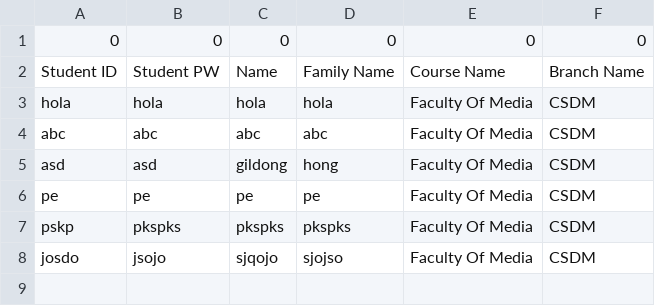
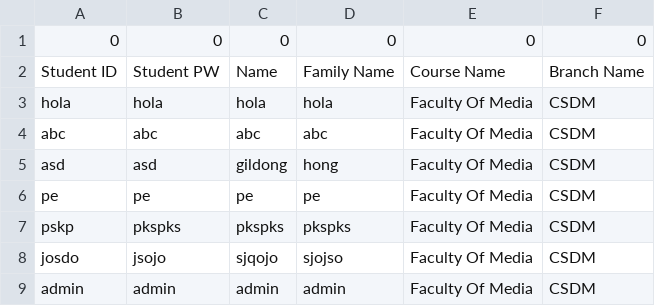
Before and after one commit to Hyesoo-J/Library, a CSV file: app/src/main/resources/studentsDB.csv, drawn as a sheet; the diff names each change by its address in the sheet, - before the commit and + after, or states it on an @@ line.

Commit message:
Update studentsDB.csv

```diff
--- a/app/src/main/resources/studentsDB.csv
+++ b/app/src/main/resources/studentsDB.csv
+row 9: admin | admin | admin | admin | Faculty Of Media | CSDM
```
